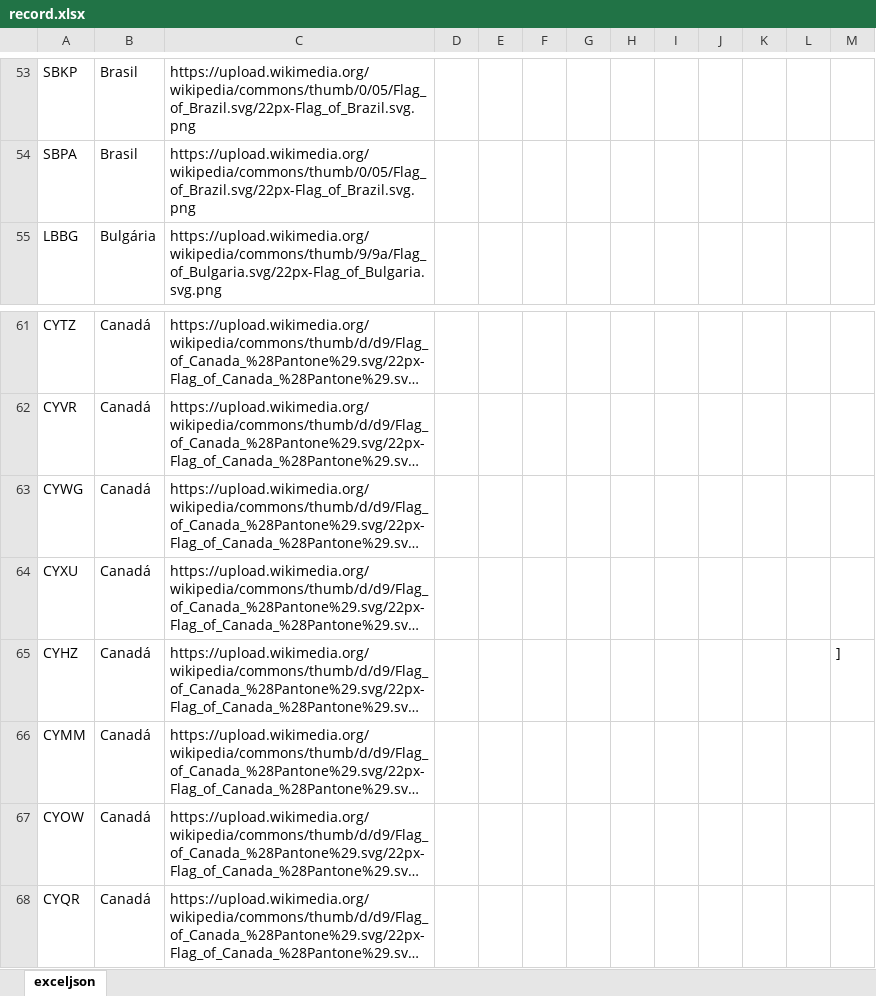
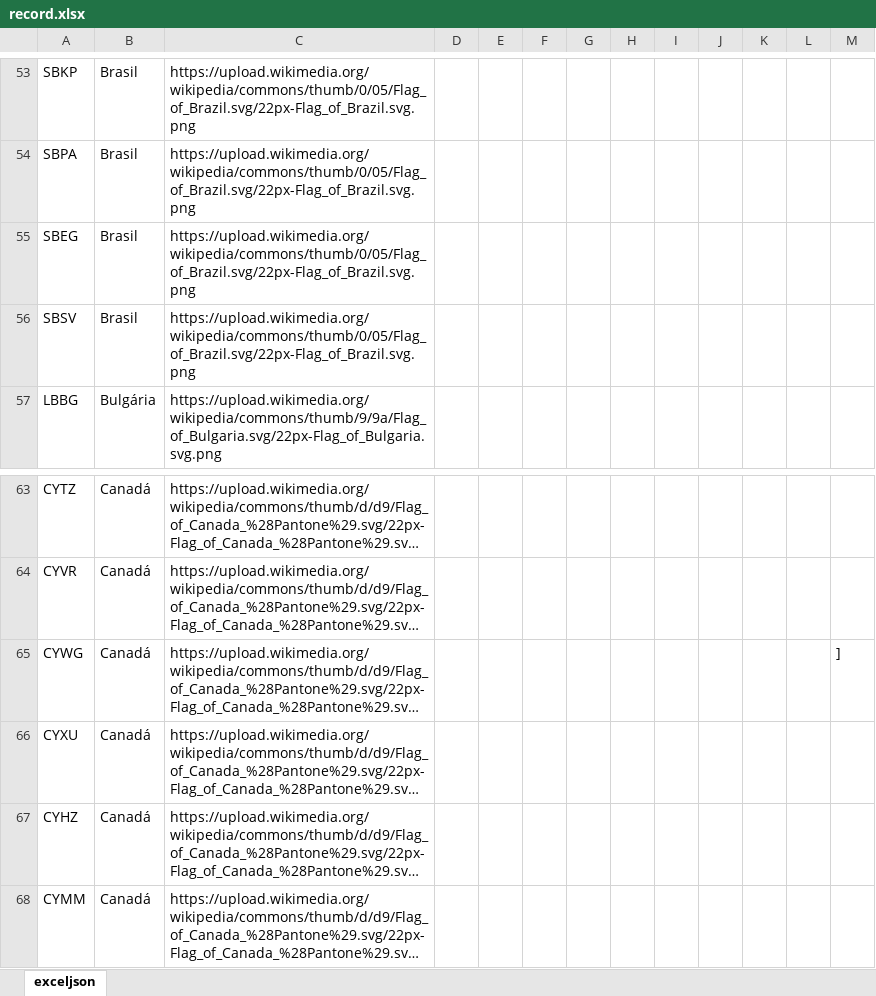
Before and after one commit to Dalmocabral/infinteflightaerobrasil_atc, an Excel workbook: record.xlsx, sheet exceljson, drawn as a sheet; only a part is shown, gaps mark what is left out; the shorter side is filled out with more unchanged rows; long unchanged cells end in …; values as stored, in another font and other column widths than the file's, no borders; conditional formats not drawn; addresses are those after the commit; the diff names each change by its address in the sheet, - before the commit and + after, or states it on an @@ line.

```diff
--- a/record.xlsx (sheet exceljson)
+++ b/record.xlsx (sheet exceljson)
+row 55: SBEG | Brasil | https://upload.wikimedia.org/wikipedia/commons/thumb/0/05/Flag_of_Brazil.svg/22px-Flag_of_Brazil.svg.png
+row 56: SBSV | Brasil | https://upload.wikimedia.org/wikipedia/commons/thumb/0/05/Flag_of_Brazil.svg/22px-Flag_of_Brazil.svg.png
-M65: (empty)
+M65: ]
-M67: ]
+M67: (empty)
```
Also changed, not shown: 1 other file.
